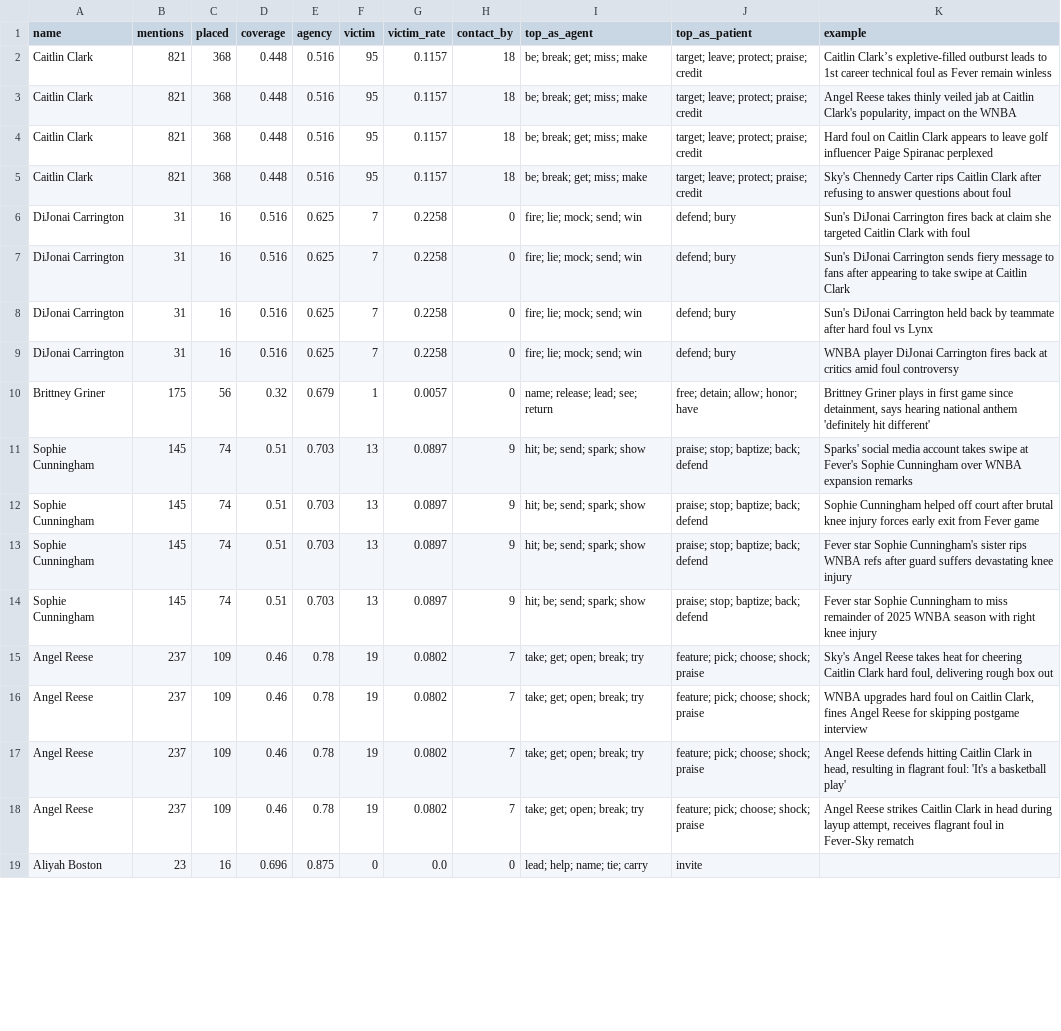
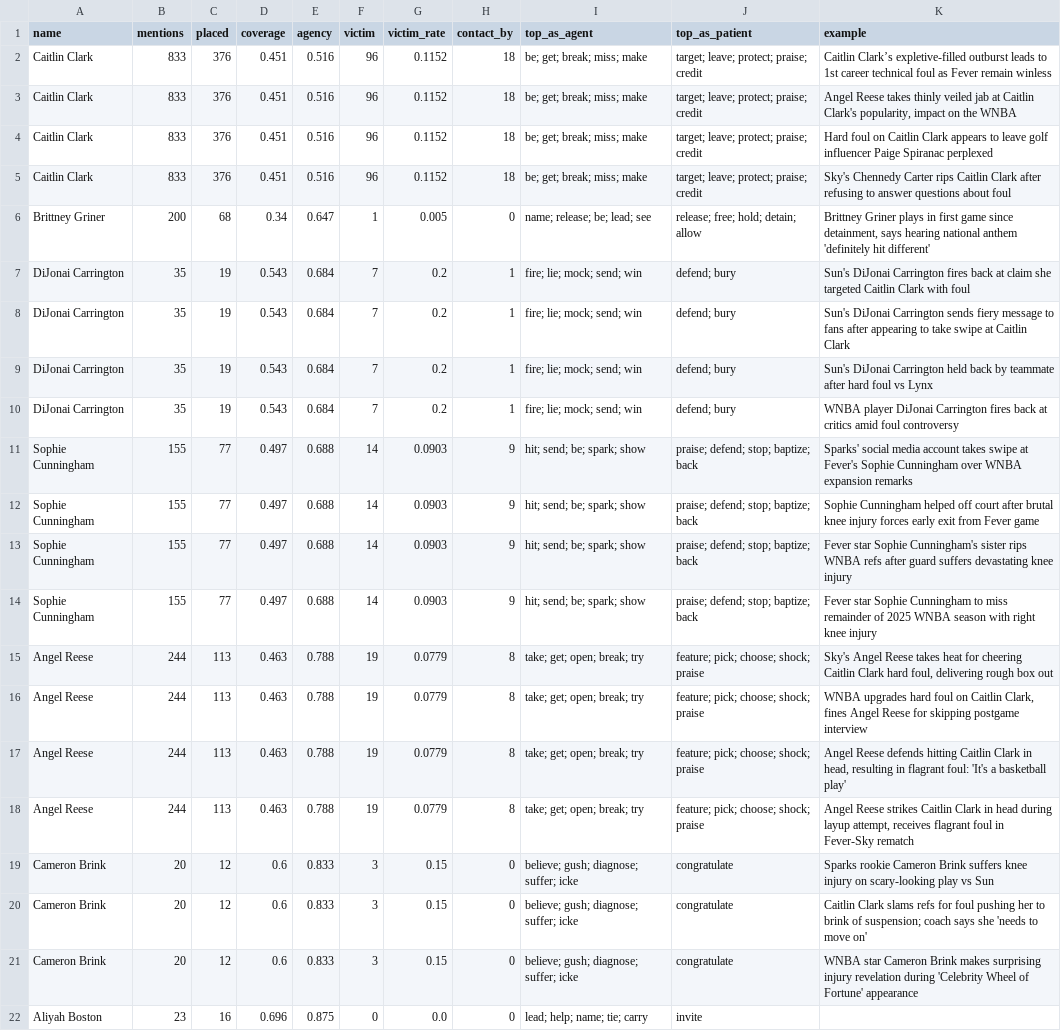
Before and after one commit to the-pudding/wnba-politics, a CSV file: src/data/agency.csv, drawn as a sheet; only a part is shown; removed rows and columns are numbered as before the commit, all else as after; the diff covers the shown part only; the diff names each change by its address in the sheet, - before the commit and + after, or states it on an @@ line.

```diff
--- a/src/data/agency.csv
+++ b/src/data/agency.csv
-B2:B5 (mentions): 821
+B2:B5 (mentions): 833
-C2:C5 (placed): 368
+C2:C5 (placed): 376
-D2:D5 (coverage): 0.448
+D2:D5 (coverage): 0.451
-F2:F5 (victim): 95
+F2:F5 (victim): 96
-G2:G5 (victim_rate): 0.1157
+G2:G5 (victim_rate): 0.1152
-I2:I5 (top_as_agent): be; break; get; miss; make
+I2:I5 (top_as_agent): be; get; break; miss; make
+row 6: Brittney Griner | 200 | 68 | 0.34 | 0.647 | 1 | 0.005 | 0 | name; release; be; lead; see | release; free; hold; detain; allow | Brittney Griner plays in first game since detainment, says hearing national anthem 'definitely hit different'
-B7:B10 (mentions): 31
+B7:B10 (mentions): 35
-C7:C10 (placed): 16
+C7:C10 (placed): 19
-D7:D10 (coverage): 0.516
+D7:D10 (coverage): 0.543
-E7:E10 (agency): 0.625
+E7:E10 (agency): 0.684
-G7:G10 (victim_rate): 0.2258
+G7:G10 (victim_rate): 0.2
-H7:H10 (contact_by): 0
+H7:H10 (contact_by): 1
-row 10: Brittney Griner | 175 | 56 | 0.32 | 0.679 | 1 | 0.0057 | 0 | name; release; lead; see; return | free; detain; allow; honor; have | Brittney Griner plays in first game since detainment, says hearing national anthem 'definitely hit different'
-B11:B14 (mentions): 145
+B11:B14 (mentions): 155
-C11:C14 (placed): 74
+C11:C14 (placed): 77
-D11:D14 (coverage): 0.51
+D11:D14 (coverage): 0.497
-E11:E14 (agency): 0.703
+E11:E14 (agency): 0.688
-F11:F14 (victim): 13
+F11:F14 (victim): 14
-G11:G14 (victim_rate): 0.0897
+G11:G14 (victim_rate): 0.0903
-I11:I14 (top_as_agent): hit; be; send; spark; show
+I11:I14 (top_as_agent): hit; send; be; spark; show
-J11:J14 (top_as_patient): praise; stop; baptize; back; defend
+J11:J14 (top_as_patient): praise; defend; stop; baptize; back
-B15:B18 (mentions): 237
+B15:B18 (mentions): 244
-C15:C18 (placed): 109
+C15:C18 (placed): 113
-D15:D18 (coverage): 0.46
+D15:D18 (coverage): 0.463
-E15:E18 (agency): 0.78
+E15:E18 (agency): 0.788
-G15:G18 (victim_rate): 0.0802
+G15:G18 (victim_rate): 0.0779
-H15:H18 (contact_by): 7
+H15:H18 (contact_by): 8
+row 19: Cameron Brink | 20 | 12 | 0.6 | 0.833 | 3 | 0.15 | 0 | believe; gush; diagnose; suffer; icke | congratulate | Sparks rookie Cameron Brink suffers knee injury on scary-looking play vs Sun
+row 20: Cameron Brink | 20 | 12 | 0.6 | 0.833 | 3 | 0.15 | 0 | believe; gush; diagnose; suffer; icke | congratulate | Caitlin Clark slams refs for foul pushing her to brink of suspension; coach says she 'needs to move on'
+row 21: Cameron Brink | 20 | 12 | 0.6 | 0.833 | 3 | 0.15 | 0 | believe; gush; diagnose; suffer; icke | congratulate | WNBA star Cameron Brink makes surprising injury revelation during 'Celebrity Wheel of Fortune' appearance
```
Also changed, not shown: 1 added row, 1 removed row and 18 edited cells elsewhere in this file, data/framing_terms.csv, src/data/appearance_talk.csv, 5 other files.
